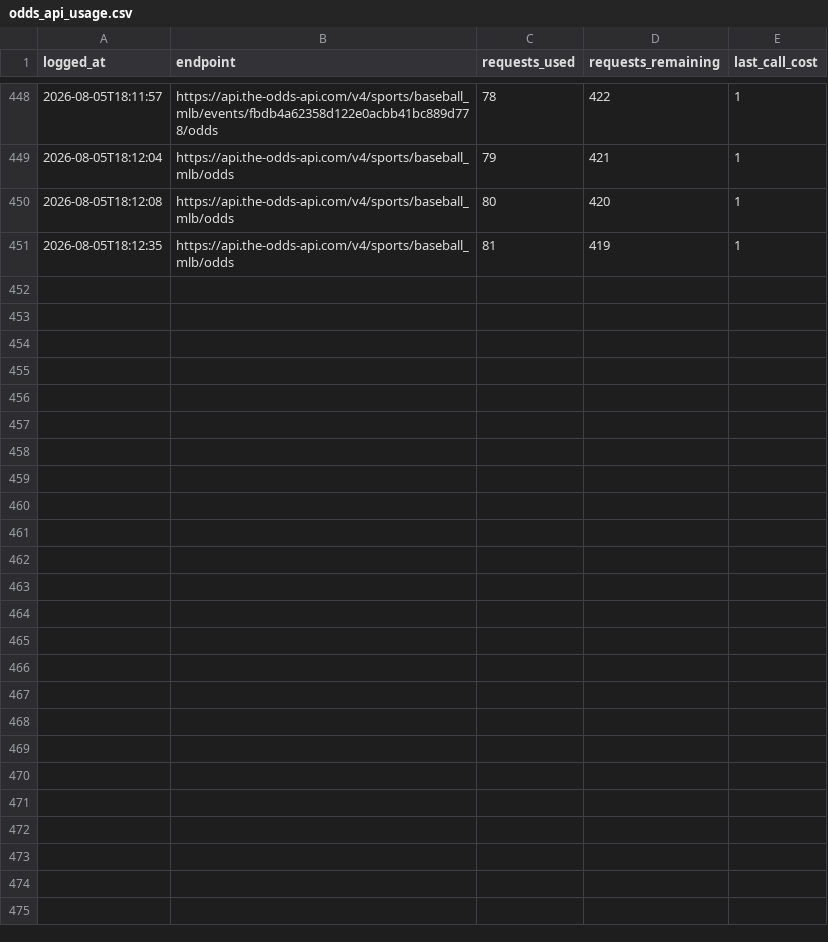
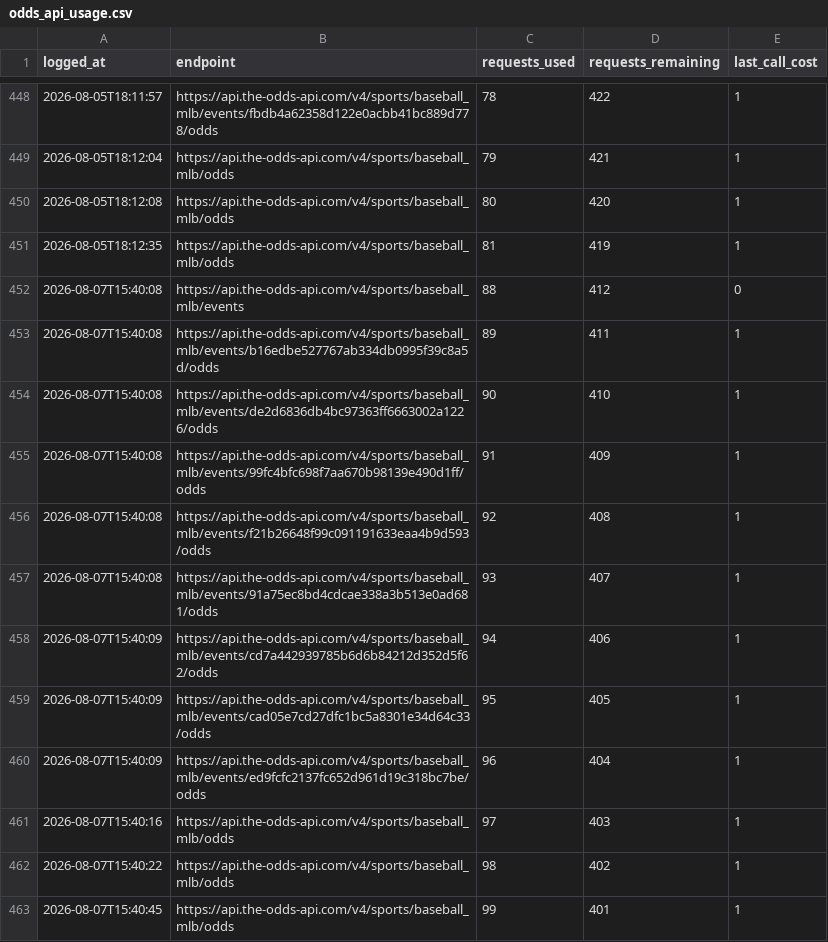
Before and after one commit to jackgoad05-afk/mlb-k-props, a CSV file: output/odds_api_usage.csv, drawn as a sheet; only a part is shown, gaps mark what is left out; the diff names each change by its address in the sheet, - before the commit and + after, or states it on an @@ line.

```diff
--- a/output/odds_api_usage.csv
+++ b/output/odds_api_usage.csv
+row 452: 2026-08-07T15:40:08 | https://api.the-odds-api.com/v4/sports/baseball_mlb/events | 88 | 412 | 0
+row 453: 2026-08-07T15:40:08 | https://api.the-odds-api.com/v4/sports/baseball_mlb/events/b16edbe527767ab334db0995f39c8a5d/odds | 89 | 411 | 1
+row 454: 2026-08-07T15:40:08 | https://api.the-odds-api.com/v4/sports/baseball_mlb/events/de2d6836db4bc97363ff6663002a1226/odds | 90 | 410 | 1
+row 455: 2026-08-07T15:40:08 | https://api.the-odds-api.com/v4/sports/baseball_mlb/events/99fc4bfc698f7aa670b98139e490d1ff/odds | 91 | 409 | 1
+row 456: 2026-08-07T15:40:08 | https://api.the-odds-api.com/v4/sports/baseball_mlb/events/f21b26648f99c091191633eaa4b9d593/odds | 92 | 408 | 1
+row 457: 2026-08-07T15:40:08 | https://api.the-odds-api.com/v4/sports/baseball_mlb/events/91a75ec8bd4cdcae338a3b513e0ad681/odds | 93 | 407 | 1
+row 458: 2026-08-07T15:40:09 | https://api.the-odds-api.com/v4/sports/baseball_mlb/events/cd7a442939785b6d6b84212d352d5f62/odds | 94 | 406 | 1
+row 459: 2026-08-07T15:40:09 | https://api.the-odds-api.com/v4/sports/baseball_mlb/events/cad05e7cd27dfc1bc5a8301e34d64c33/odds | 95 | 405 | 1
+row 460: 2026-08-07T15:40:09 | https://api.the-odds-api.com/v4/sports/baseball_mlb/events/ed9fcfc2137fc652d961d19c318bc7be/odds | 96 | 404 | 1
+row 461: 2026-08-07T15:40:16 | https://api.the-odds-api.com/v4/sports/baseball_mlb/odds | 97 | 403 | 1
+row 462: 2026-08-07T15:40:22 | https://api.the-odds-api.com/v4/sports/baseball_mlb/odds | 98 | 402 | 1
+row 463: 2026-08-07T15:40:45 | https://api.the-odds-api.com/v4/sports/baseball_mlb/odds | 99 | 401 | 1
```
Also changed, not shown: data/raw/pitcher_gamelogs_2026.csv, data/raw/schedule_2026.csv, 8 other files.
